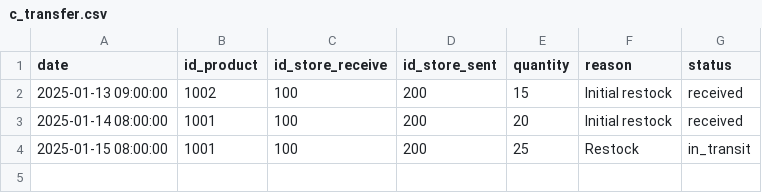
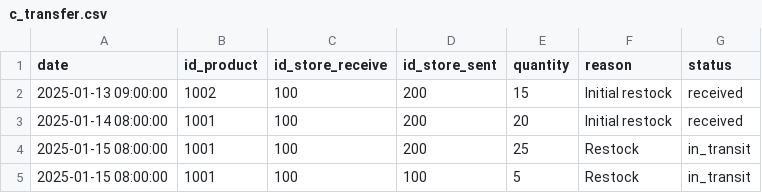
Before and after one commit to ghorbelilyes/stock-platform, a CSV file: backend/examples/data2/c_transfer.csv, drawn as a sheet.

```diff
--- a/backend/examples/data2/c_transfer.csv
+++ b/backend/examples/data2/c_transfer.csv
@@ -4 +4,2 @@ date,id_product,id_store_receive,id_store_sent,quantity,reason,status
 2025-01-15 08:00:00,1001,100,200,25,Restock,in_transit
+2025-01-15 08:00:00,1001,100,100,5,Restock,in_transit
```
Also changed, not shown: 3 other files.
